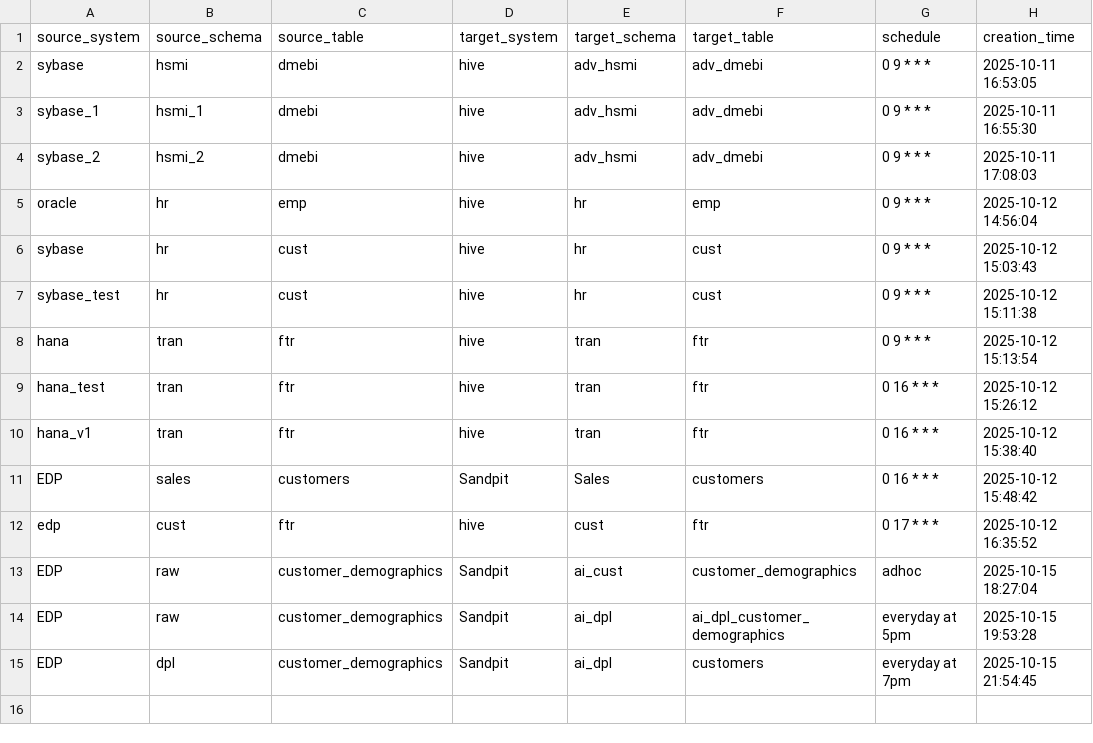
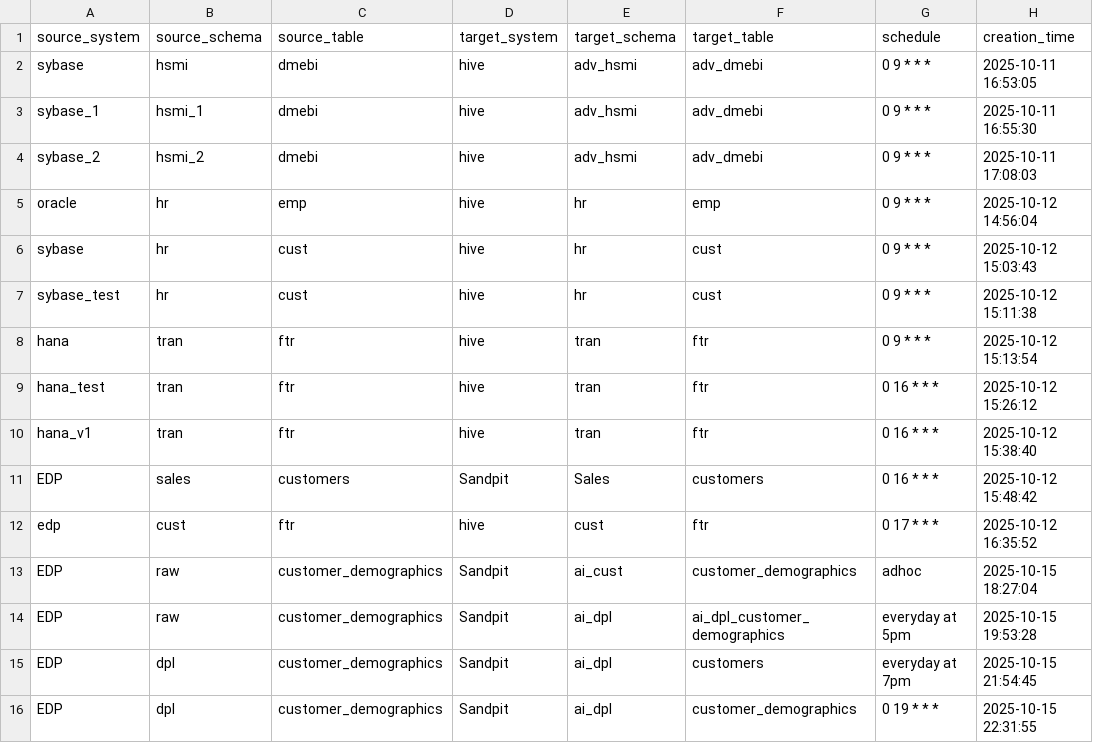
Before and after one commit to vamsha/data_ingestion, a CSV file: config/ingestion.csv, drawn as a sheet; the diff names each change by its address in the sheet, - before the commit and + after, or states it on an @@ line.

Commit message:
Add new row to config/ingestion.csv

```diff
--- a/config/ingestion.csv
+++ b/config/ingestion.csv
+row 16: EDP | dpl | customer_demographics | Sandpit | ai_dpl | customer_demographics | 0 19 * * * | 2025-10-15 22:31:55
```
